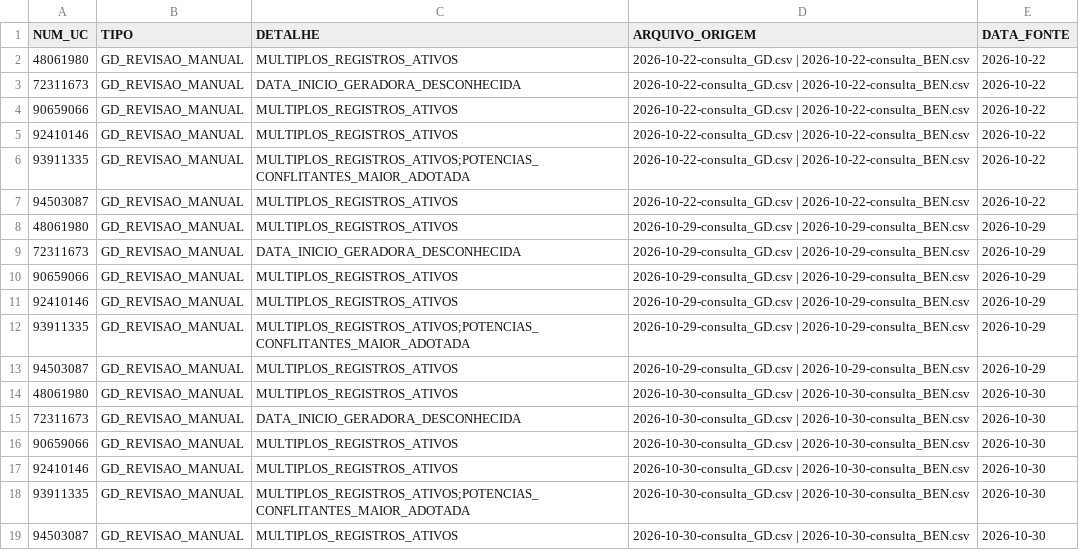
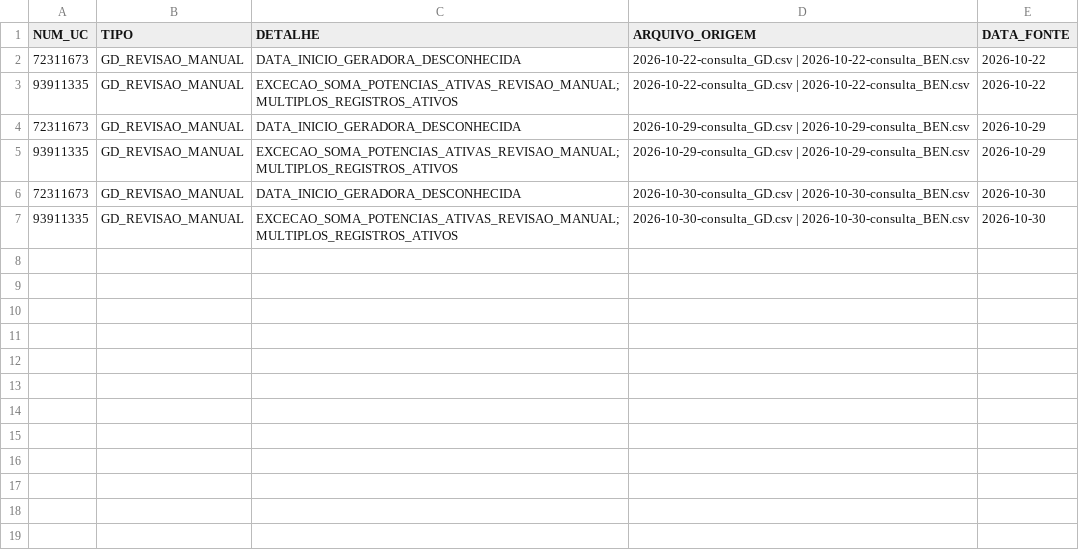
Before and after one commit to Cazelli/BI-Cadastro, a CSV file: data/gd_qualidade.csv, drawn as a sheet.

```diff
--- a/data/gd_qualidade.csv
+++ b/data/gd_qualidade.csv
@@ -1,19 +1,7 @@
 NUM_UC,TIPO,DETALHE,ARQUIVO_ORIGEM,DATA_FONTE
-48061980,GD_REVISAO_MANUAL,MULTIPLOS_REGISTROS_ATIVOS,2026-10-22-consulta_GD.csv | 2026-10-22-consulta_BEN.csv,2026-10-22
 72311673,GD_REVISAO_MANUAL,DATA_INICIO_GERADORA_DESCONHECIDA,2026-10-22-consulta_GD.csv | 2026-10-22-consulta_BEN.csv,2026-10-22
-90659066,GD_REVISAO_MANUAL,MULTIPLOS_REGISTROS_ATIVOS,2026-10-22-consulta_GD.csv | 2026-10-22-consulta_BEN.csv,2026-10-22
-92410146,GD_REVISAO_MANUAL,MULTIPLOS_REGISTROS_ATIVOS,2026-10-22-consulta_GD.csv | 2026-10-22-consulta_BEN.csv,2026-10-22
-93911335,GD_REVISAO_MANUAL,MULTIPLOS_REGISTROS_ATIVOS;POTENCIAS_CONFLITANTES_MAIOR_ADOTADA,2026-10-22-consulta_GD.csv | 2026-10-22-consulta_BEN.csv,2026-10-22
-94503087,GD_REVISAO_MANUAL,MULTIPLOS_REGISTROS_ATIVOS,2026-10-22-consulta_GD.csv | 2026-10-22-consulta_BEN.csv,2026-10-22
-48061980,GD_REVISAO_MANUAL,MULTIPLOS_REGISTROS_ATIVOS,2026-10-29-consulta_GD.csv | 2026-10-29-consulta_BEN.csv,2026-10-29
+93911335,GD_REVISAO_MANUAL,EXCECAO_SOMA_POTENCIAS_ATIVAS_REVISAO_MANUAL;MULTIPLOS_REGISTROS_ATIVOS,2026-10-22-consulta_GD.csv | 2026-10-22-consulta_BEN.csv,2026-10-22
 72311673,GD_REVISAO_MANUAL,DATA_INICIO_GERADORA_DESCONHECIDA,2026-10-29-consulta_GD.csv | 2026-10-29-consulta_BEN.csv,2026-10-29
-90659066,GD_REVISAO_MANUAL,MULTIPLOS_REGISTROS_ATIVOS,2026-10-29-consulta_GD.csv | 2026-10-29-consulta_BEN.csv,2026-10-29
-92410146,GD_REVISAO_MANUAL,MULTIPLOS_REGISTROS_ATIVOS,2026-10-29-consulta_GD.csv | 2026-10-29-consulta_BEN.csv,2026-10-29
-93911335,GD_REVISAO_MANUAL,MULTIPLOS_REGISTROS_ATIVOS;POTENCIAS_CONFLITANTES_MAIOR_ADOTADA,2026-10-29-consulta_GD.csv | 2026-10-29-consulta_BEN.csv,2026-10-29
-94503087,GD_REVISAO_MANUAL,MULTIPLOS_REGISTROS_ATIVOS,2026-10-29-consulta_GD.csv | 2026-10-29-consulta_BEN.csv,2026-10-29
-48061980,GD_REVISAO_MANUAL,MULTIPLOS_REGISTROS_ATIVOS,2026-10-30-consulta_GD.csv | 2026-10-30-consulta_BEN.csv,2026-10-30
+93911335,GD_REVISAO_MANUAL,EXCECAO_SOMA_POTENCIAS_ATIVAS_REVISAO_MANUAL;MULTIPLOS_REGISTROS_ATIVOS,2026-10-29-consulta_GD.csv | 2026-10-29-consulta_BEN.csv,2026-10-29
 72311673,GD_REVISAO_MANUAL,DATA_INICIO_GERADORA_DESCONHECIDA,2026-10-30-consulta_GD.csv | 2026-10-30-consulta_BEN.csv,2026-10-30
-90659066,GD_REVISAO_MANUAL,MULTIPLOS_REGISTROS_ATIVOS,2026-10-30-consulta_GD.csv | 2026-10-30-consulta_BEN.csv,2026-10-30
-92410146,GD_REVISAO_MANUAL,MULTIPLOS_REGISTROS_ATIVOS,2026-10-30-consulta_GD.csv | 2026-10-30-consulta_BEN.csv,2026-10-30
-93911335,GD_REVISAO_MANUAL,MULTIPLOS_REGISTROS_ATIVOS;POTENCIAS_CONFLITANTES_MAIOR_ADOTADA,2026-10-30-consulta_GD.csv | 2026-10-30-consulta_BEN.csv,2026-10-30
-94503087,GD_REVISAO_MANUAL,MULTIPLOS_REGISTROS_ATIVOS,2026-10-30-consulta_GD.csv | 2026-10-30-consulta_BEN.csv,2026-10-30
+93911335,GD_REVISAO_MANUAL,EXCECAO_SOMA_POTENCIAS_ATIVAS_REVISAO_MANUAL;MULTIPLOS_REGISTROS_ATIVOS,2026-10-30-consulta_GD.csv | 2026-10-30-consulta_BEN.csv,2026-10-30
```
Also changed, not shown: data/gd_auditoria_baseline.csv, data/gd_historico_2026.csv, 11 other files.
